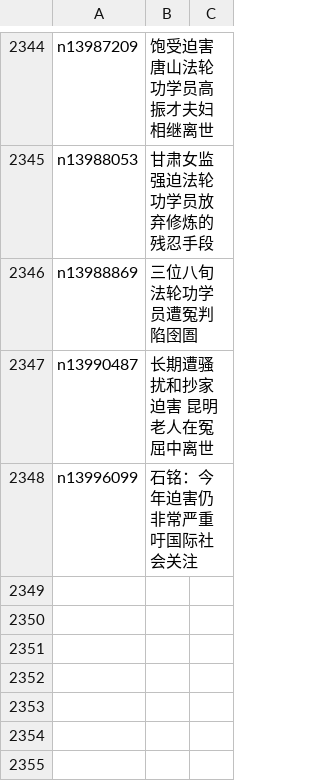
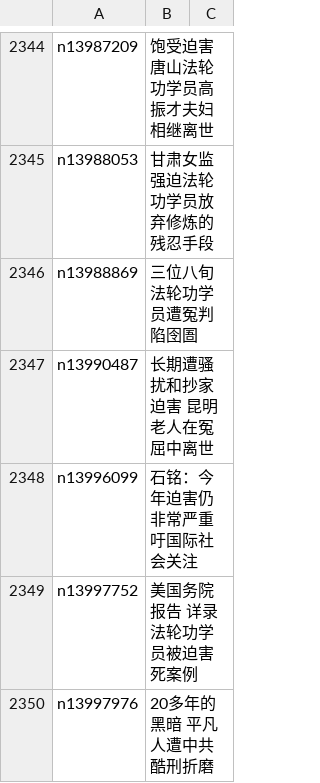
Before and after one commit to epic-marker/epoch-special, a CSV file: indexes/nf4379.csv, drawn as a sheet; only a part is shown, gaps mark what is left out; the diff names each change by its address in the sheet, - before the commit and + after, or states it on an @@ line.

```diff
--- a/indexes/nf4379.csv
+++ b/indexes/nf4379.csv
+row 2349: n13997752 | 美国务院报告 详录法轮功学员被迫害死案例
+row 2350: n13997976 | 20多年的黑暗 平凡人遭中共酷刑折磨
```
Also changed, not shown: indexes/nf1147481.csv, indexes/nf4386.csv, 26 other files.
